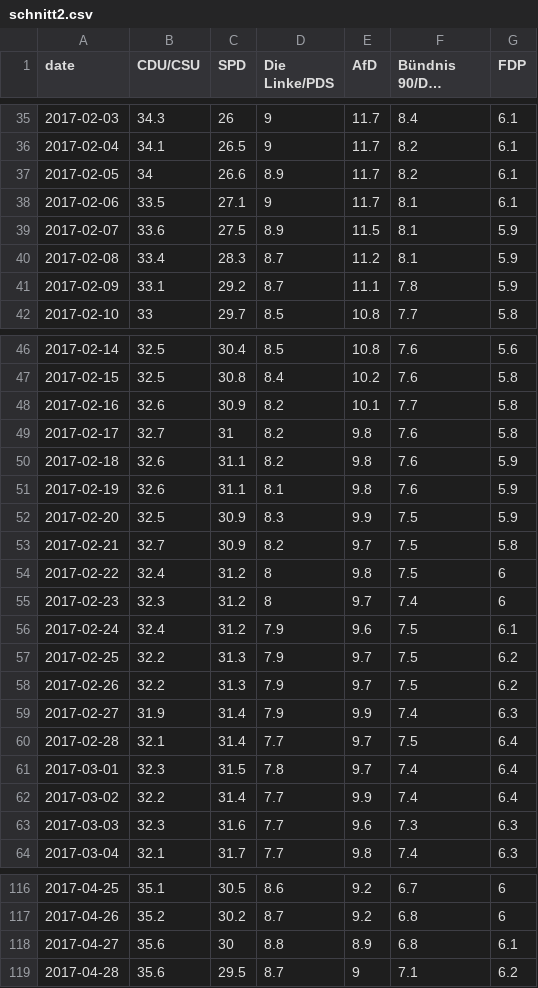
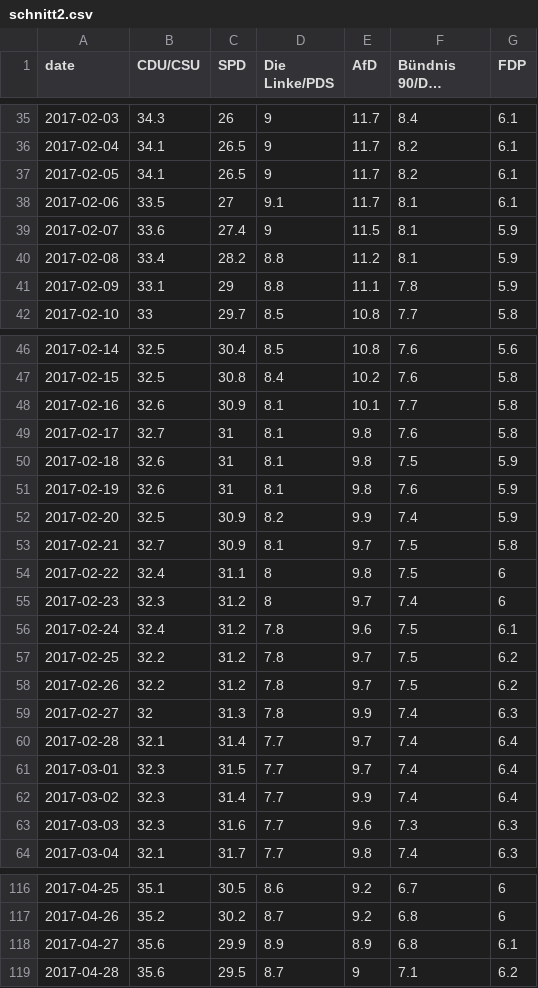
Before and after one commit to aleininger/sur, a CSV file: daten/schnitt2.csv, drawn as a sheet; only a part is shown, gaps mark what is left out; long unchanged cells end in …; the diff covers the shown part only.

```diff
--- a/daten/schnitt2.csv
+++ b/daten/schnitt2.csv
@@ -36,7 +36,7 @@
 2017-02-04,34.1,26.5,9,11.7,8.2,6.1
-2017-02-05,34,26.6,8.9,11.7,8.2,6.1
-2017-02-06,33.5,27.1,9,11.7,8.1,6.1
-2017-02-07,33.6,27.5,8.9,11.5,8.1,5.9
-2017-02-08,33.4,28.3,8.7,11.2,8.1,5.9
-2017-02-09,33.1,29.2,8.7,11.1,7.8,5.9
+2017-02-05,34.1,26.5,9,11.7,8.2,6.1
+2017-02-06,33.5,27,9.1,11.7,8.1,6.1
+2017-02-07,33.6,27.4,9,11.5,8.1,5.9
+2017-02-08,33.4,28.2,8.8,11.2,8.1,5.9
+2017-02-09,33.1,29,8.8,11.1,7.8,5.9
 2017-02-10,33,29.7,8.5,10.8,7.7,5.8
@@ -47,17 +47,17 @@
 2017-02-15,32.5,30.8,8.4,10.2,7.6,5.8
-2017-02-16,32.6,30.9,8.2,10.1,7.7,5.8
-2017-02-17,32.7,31,8.2,9.8,7.6,5.8
-2017-02-18,32.6,31.1,8.2,9.8,7.6,5.9
-2017-02-19,32.6,31.1,8.1,9.8,7.6,5.9
-2017-02-20,32.5,30.9,8.3,9.9,7.5,5.9
-2017-02-21,32.7,30.9,8.2,9.7,7.5,5.8
-2017-02-22,32.4,31.2,8,9.8,7.5,6
+2017-02-16,32.6,30.9,8.1,10.1,7.7,5.8
+2017-02-17,32.7,31,8.1,9.8,7.6,5.8
+2017-02-18,32.6,31,8.1,9.8,7.5,5.9
+2017-02-19,32.6,31,8.1,9.8,7.6,5.9
+2017-02-20,32.5,30.9,8.2,9.9,7.4,5.9
+2017-02-21,32.7,30.9,8.1,9.7,7.5,5.8
+2017-02-22,32.4,31.1,8,9.8,7.5,6
 2017-02-23,32.3,31.2,8,9.7,7.4,6
-2017-02-24,32.4,31.2,7.9,9.6,7.5,6.1
-2017-02-25,32.2,31.3,7.9,9.7,7.5,6.2
-2017-02-26,32.2,31.3,7.9,9.7,7.5,6.2
-2017-02-27,31.9,31.4,7.9,9.9,7.4,6.3
-2017-02-28,32.1,31.4,7.7,9.7,7.5,6.4
-2017-03-01,32.3,31.5,7.8,9.7,7.4,6.4
-2017-03-02,32.2,31.4,7.7,9.9,7.4,6.4
+2017-02-24,32.4,31.2,7.8,9.6,7.5,6.1
+2017-02-25,32.2,31.2,7.8,9.7,7.5,6.2
+2017-02-26,32.2,31.2,7.8,9.7,7.5,6.2
+2017-02-27,32,31.3,7.8,9.9,7.4,6.3
+2017-02-28,32.1,31.4,7.7,9.7,7.4,6.4
+2017-03-01,32.3,31.5,7.7,9.7,7.4,6.4
+2017-03-02,32.3,31.4,7.7,9.9,7.4,6.4
 2017-03-03,32.3,31.6,7.7,9.6,7.3,6.3
@@ -117,3 +117,3 @@
 2017-04-26,35.2,30.2,8.7,9.2,6.8,6
-2017-04-27,35.6,30,8.8,8.9,6.8,6.1
+2017-04-27,35.6,29.9,8.9,8.9,6.8,6.1
 2017-04-28,35.6,29.5,8.7,9,7.1,6.2
```
Also changed, not shown: 1 added row and 104 edited cells elsewhere in this file, daten/schnitt1.csv, daten/schnitt3.csv, 1 other file.
